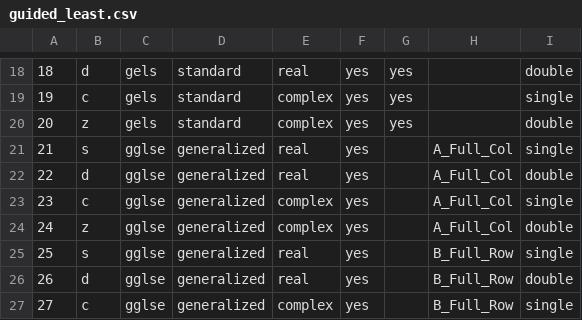
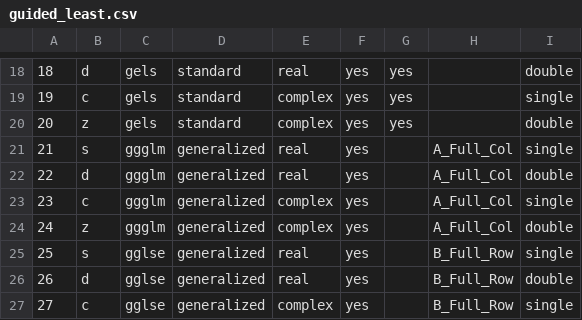
Before and after one commit to LighthouseHPC/lighthouse, a CSV file: sandbox/lily/django_orthg/django_orthg/static/Doxygen/guided_least.csv, drawn as a sheet; only a part is shown, gaps mark what is left out.

```diff
--- a/sandbox/lily/django_orthg/django_orthg/static/Doxygen/guided_least.csv
+++ b/sandbox/lily/django_orthg/django_orthg/static/Doxygen/guided_least.csv
@@ -20,6 +20,6 @@
 20,z,gels,standard,complex,yes,yes,,double
-21,s,gglse,generalized,real,yes,,A_Full_Col,single
-22,d,gglse,generalized,real,yes,,A_Full_Col,double
-23,c,gglse,generalized,complex,yes,,A_Full_Col,single
-24,z,gglse,generalized,complex,yes,,A_Full_Col,double
+21,s,ggglm,generalized,real,yes,,A_Full_Col,single
+22,d,ggglm,generalized,real,yes,,A_Full_Col,double
+23,c,ggglm,generalized,complex,yes,,A_Full_Col,single
+24,z,ggglm,generalized,complex,yes,,A_Full_Col,double
 25,s,gglse,generalized,real,yes,,B_Full_Row,single
```
Also changed, not shown: sandbox/lily/django_orthg/django_orthg/static/Doxygen/url.csv, sandbox/lily/django_orthg/orthg/database/RoutineInfo/lapack/routine_info.csv, 4 other files.
